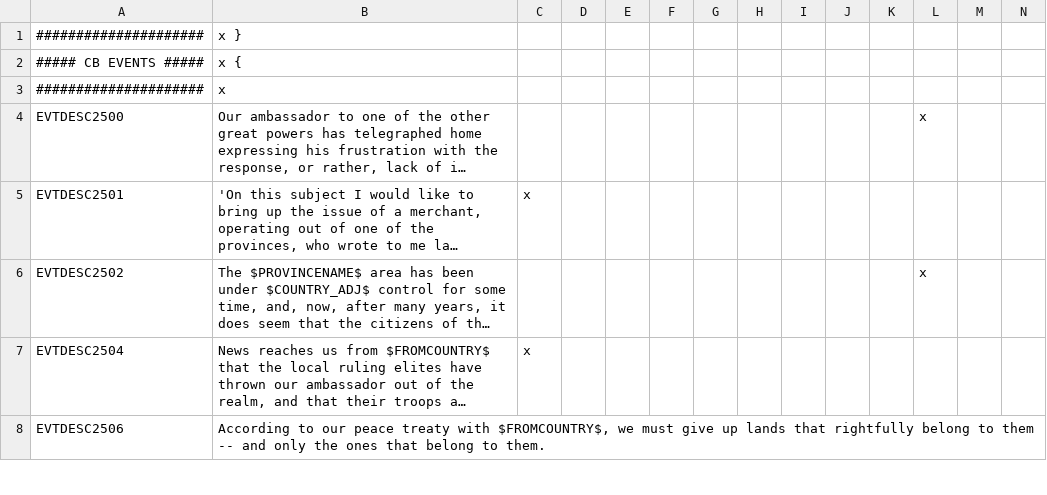
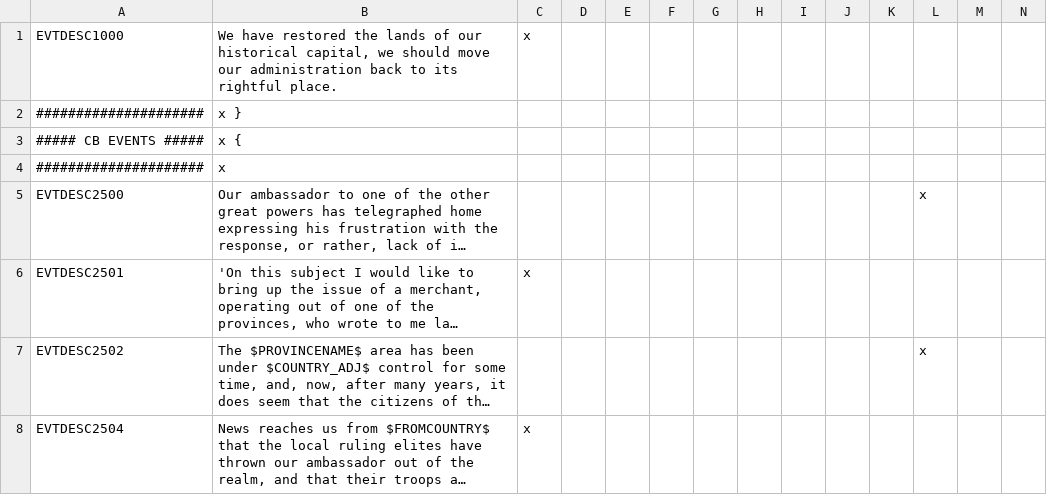
Before and after one commit to kvopper/TTA-Victoria-2, a CSV file: localisation/events.csv, drawn as a sheet; only a part is shown; the shorter side is filled out with more unchanged rows; long unchanged cells end in …; the diff names each change by its address in the sheet, - before the commit and + after, or states it on an @@ line.

Commit message:
Events to restore capitals if lost

```diff
--- a/localisation/events.csv
+++ b/localisation/events.csv
+row 1: EVTDESC1000 | We have restored the lands of our historical capital, we should move our administration back to its rightful place. | x
```
Also changed, not shown: 2 other files.
